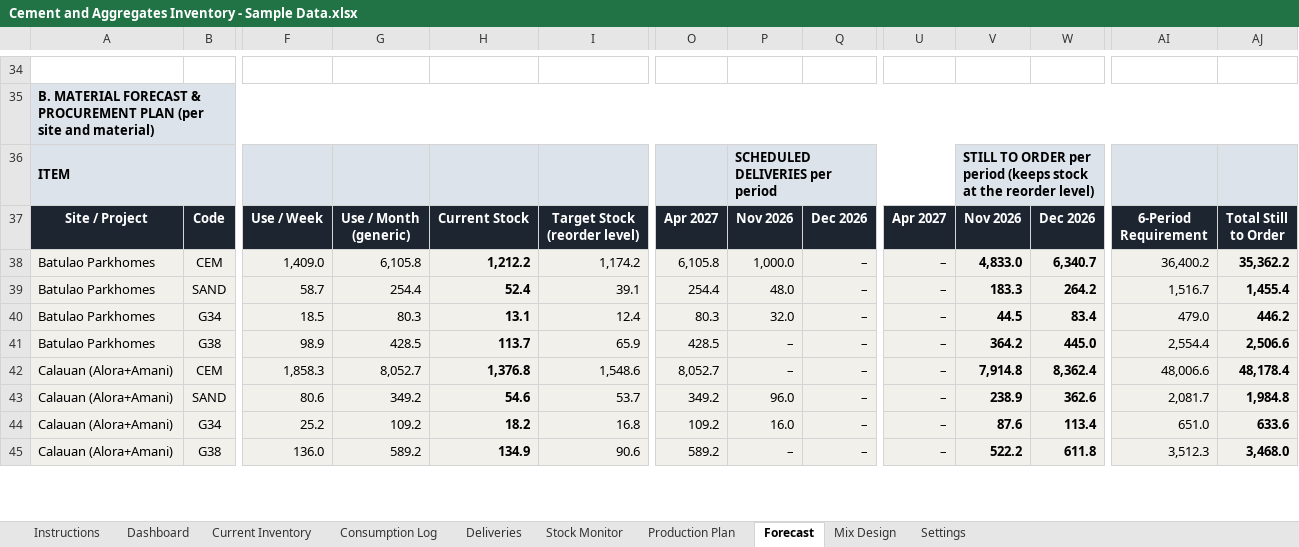
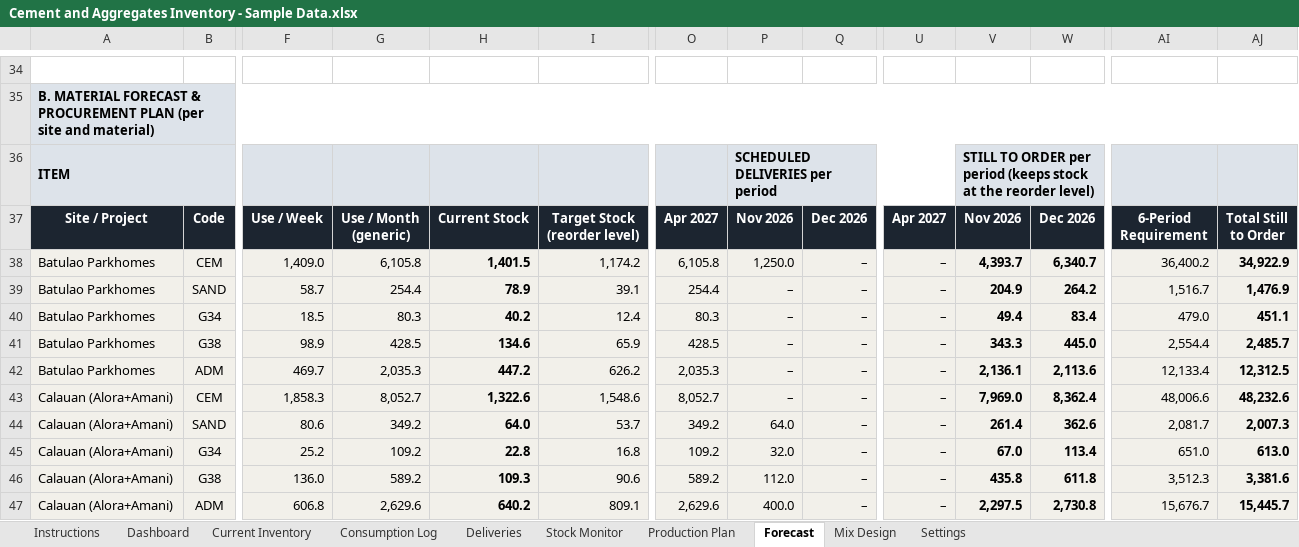
Before and after one commit to lctandoc10-sudo/housing-dashboard-data, an Excel workbook: materials-inventory/Cement and Aggregates Inventory - Sample Data.xlsx, sheet Forecast, drawn as a sheet; only a part is shown, gaps mark what is left out; values as stored, in another font and other column widths than the file's, no borders; conditional formats not drawn; addresses are those after the commit; rows hold the shown columns only; the diff covers the shown part only; the diff names each change by its address in the sheet, - before the commit and + after, or states it on an @@ line.

```diff
--- a/materials-inventory/Cement and Aggregates Inventory - Sample Data.xlsx (sheet Forecast)
+++ b/materials-inventory/Cement and Aggregates Inventory - Sample Data.xlsx (sheet Forecast)
-H38: 1,212.2
+H38: 1,401.5
-P38: 1,000.0
+P38: 1,250.0
-V38: 4,833.0
+V38: 4,393.7
-AJ38: 35,362.2
+AJ38: 34,922.9
-H39: 52.4
+H39: 78.9
-P39: 48.0
+P39: –
-V39: 183.3
+V39: 204.9
-AJ39: 1,455.4
+AJ39: 1,476.9
-H40: 13.1
+H40: 40.2
-P40: 32.0
+P40: –
-V40: 44.5
+V40: 49.4
-AJ40: 446.2
+AJ40: 451.1
-H41: 113.7
+H41: 134.6
-V41: 364.2
+V41: 343.3
-AJ41: 2,506.6
+AJ41: 2,485.7
+row 42: Batulao Parkhomes | ADM | 469.7 | 2,035.3 | 447.2 | 626.2 | 2,035.3 | – | – | – | 2,136.1 | 2,113.6 | 12,133.4 | 12,312.5
-H43: 1,376.8
+H43: 1,322.6
-V43: 7,914.8
+V43: 7,969.0
-AJ43: 48,178.4
+AJ43: 48,232.6
-H44: 54.6
+H44: 64.0
-P44: 96.0
+P44: 64.0
-V44: 238.9
+V44: 261.4
-AJ44: 1,984.8
+AJ44: 2,007.3
-H45: 18.2
+H45: 22.8
-P45: 16.0
+P45: 32.0
-V45: 87.6
+V45: 67.0
-AJ45: 633.6
+AJ45: 613.0
-H46: 134.9
+H46: 109.3
-P46: –
+P46: 112.0
-V46: 522.2
+V46: 435.8
-AJ46: 3,468.0
+AJ46: 3,381.6
+row 47: Calauan (Alora+Amani) | ADM | 606.8 | 2,629.6 | 640.2 | 809.1 | 2,629.6 | 400.0 | – | – | 2,297.5 | 2,730.8 | 15,676.7 | 15,445.7
```
Also changed, not shown: 6 added rows and 71 edited cells elsewhere in this sheet, sheet Deliveries, sheet Consumption Log, sheet Stock Monitor, sheet Dashboard, sheet Current Inventory, sheet Mix Design, 3 more sheets, formulas that keep their value, charts or pictures, materials-inventory/Cement and Aggregates Inventory.xlsx, 3 other files.
